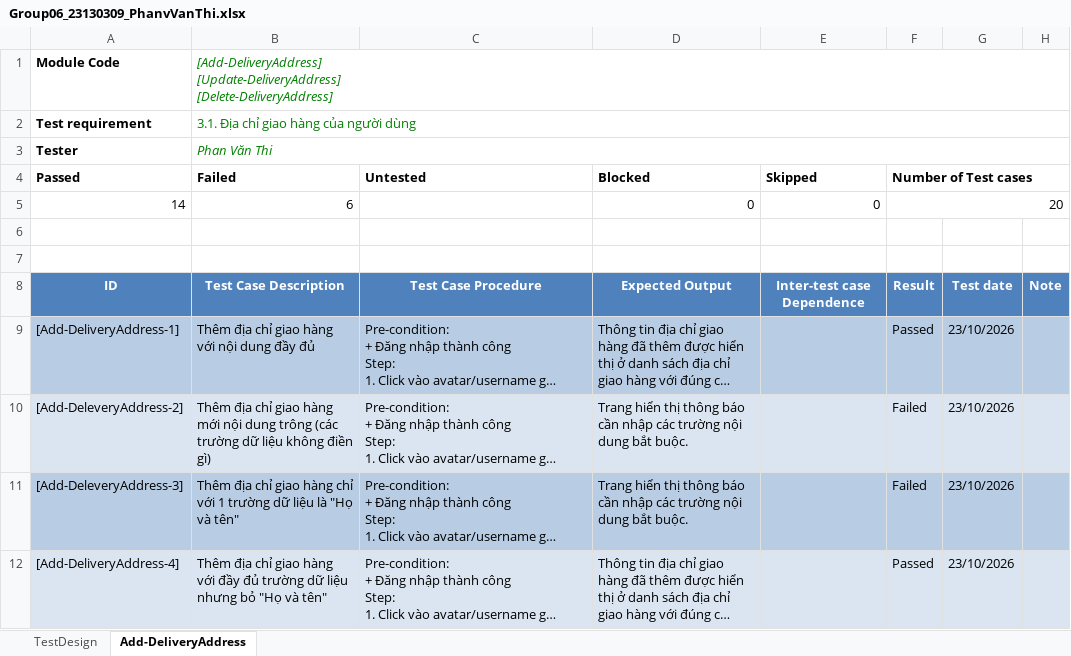
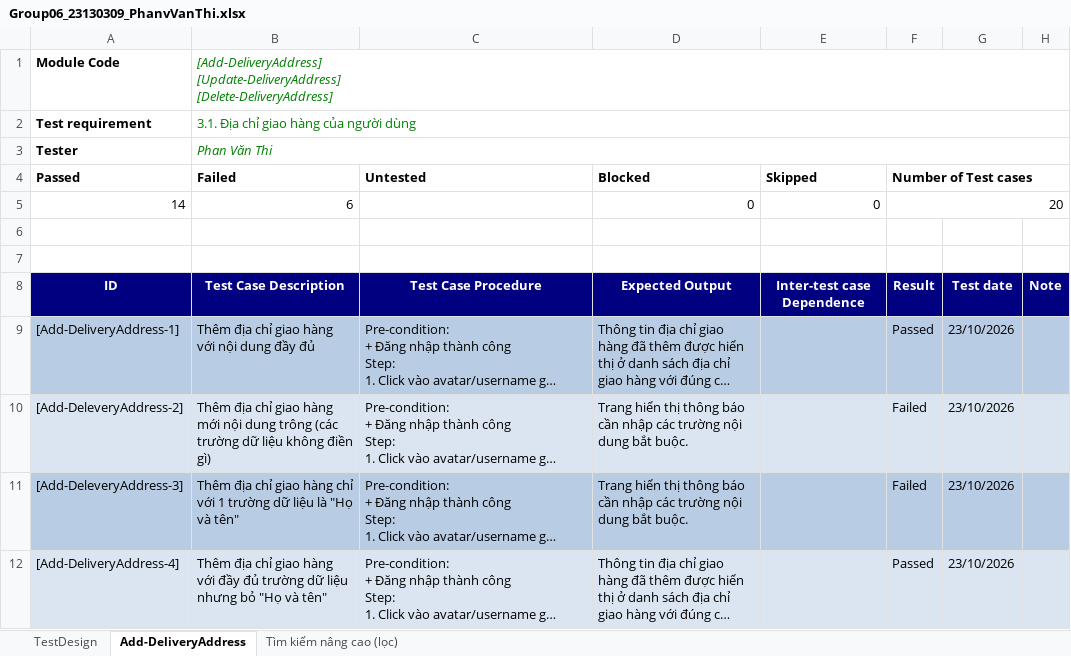
Before and after one commit to NTV-CKN/ST-2026, an Excel workbook: members/Group06_23130309_PhanVanThi/23130309_PhanVanThi_ASM6/Group06_23130309_PhanvVanThi.xlsx, sheet Add-DeliveryAddress, drawn as a sheet; only a part is shown; long unchanged cells end in …; values as stored, in another font and other column widths than the file's, no borders; the diff names each change by its address in the sheet, - before the commit and + after, or states it on an @@ line.

Commit message:
Thêm test design và các test case cho chức năng 2: Tìm kiếm nâng cao (lọc)

```diff
--- a/members/Group06_23130309_PhanVanThi/23130309_PhanVanThi_ASM6/Group06_23130309_PhanvVanThi.xlsx (sheet Add-DeliveryAddress)
+++ b/members/Group06_23130309_PhanVanThi/23130309_PhanVanThi_ASM6/Group06_23130309_PhanvVanThi.xlsx (sheet Add-DeliveryAddress)
+sheet tab: Tìm kiếm nâng cao (lọc)
-A8:H8 fill: #4F81BD
+A8:H8 fill: #000080
```
Also changed, not shown: sheet TestDesign, 2 other files.
